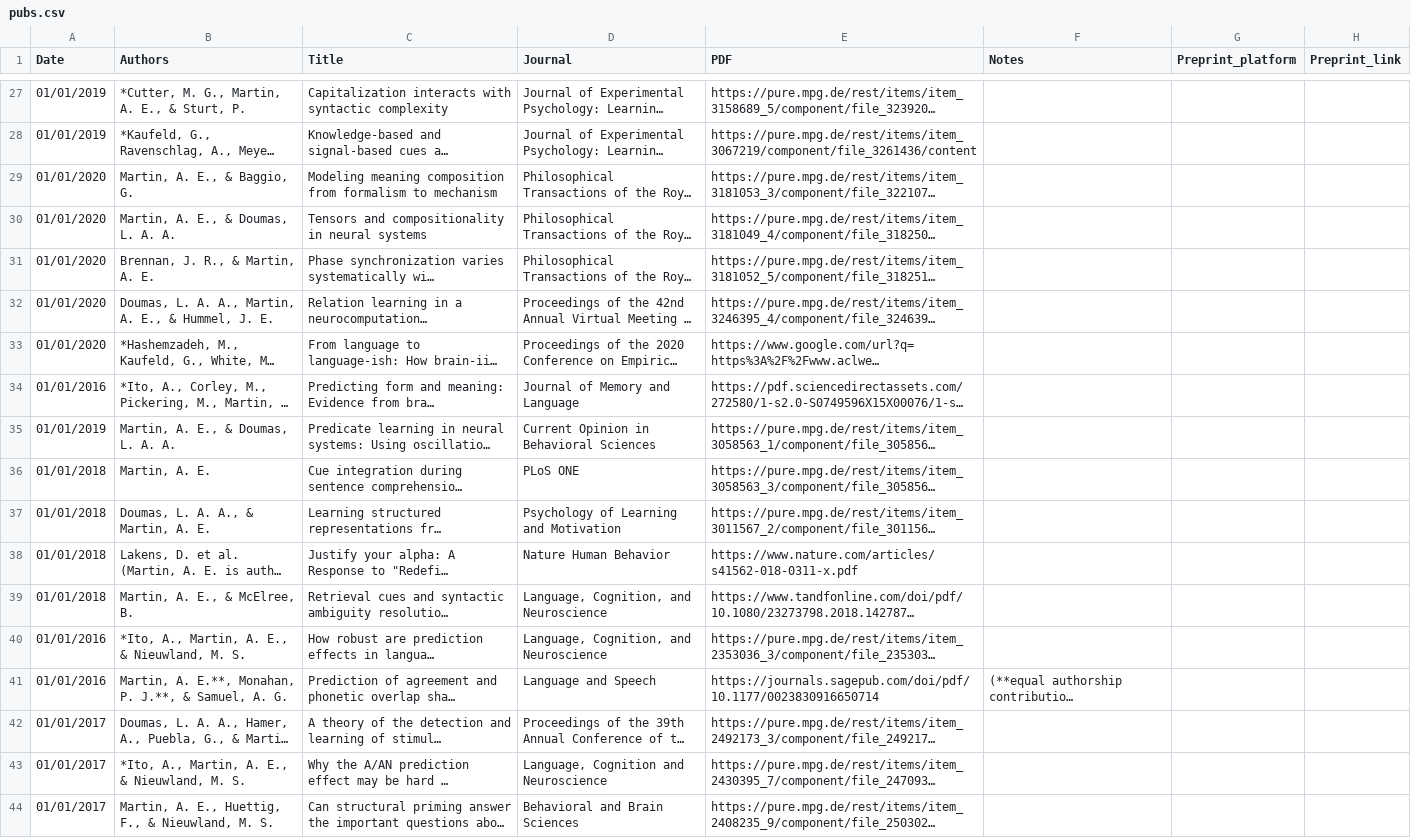
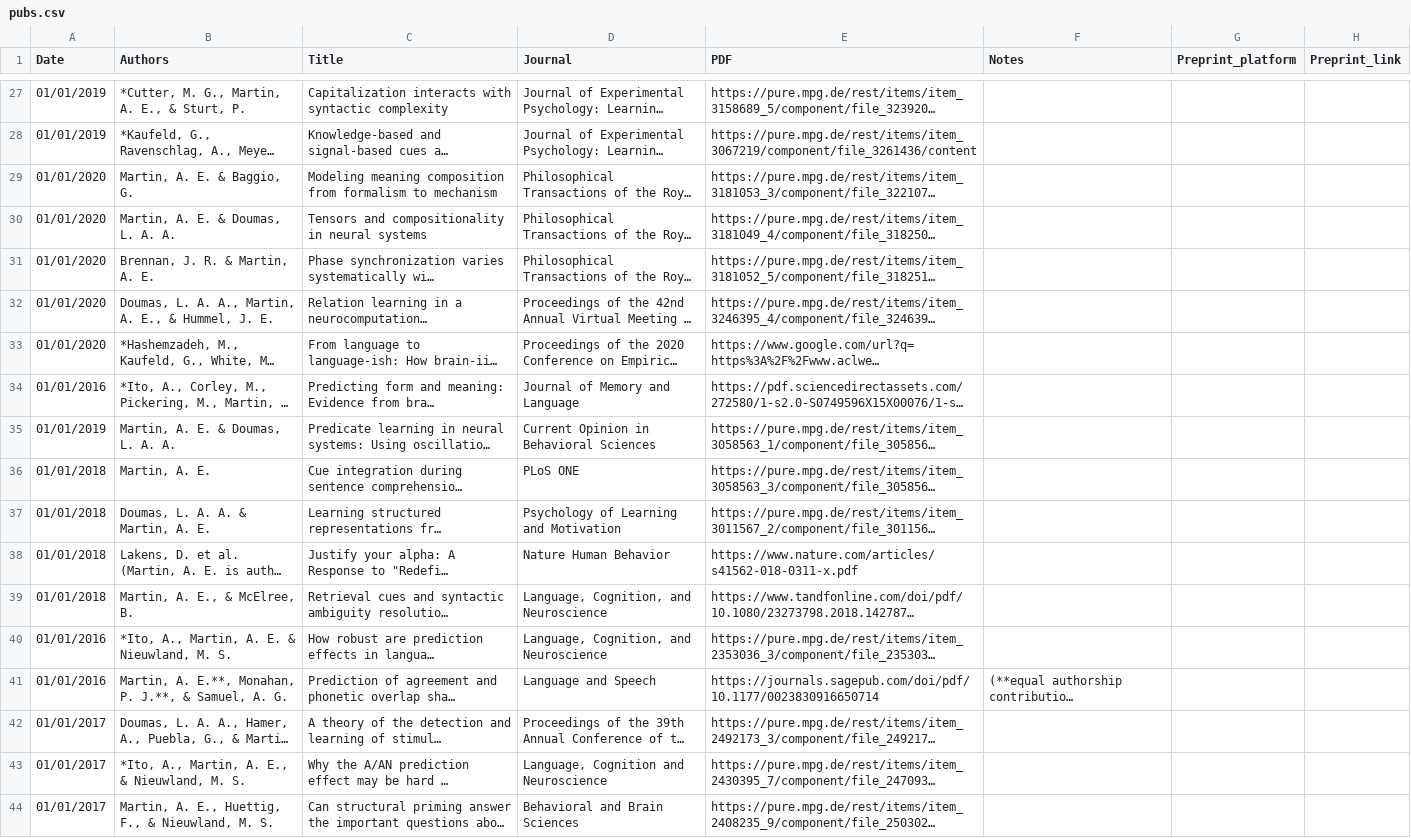
Before and after one commit to lacns/lacns.github.io, a CSV file: _data/pubs.csv, drawn as a sheet; only a part is shown, gaps mark what is left out; long unchanged cells end in …; the diff covers the shown part only; the diff names each change by its address in the sheet, - before the commit and + after, or states it on an @@ line.

Commit message:
get rid of weird commas

```diff
--- a/_data/pubs.csv
+++ b/_data/pubs.csv
-B29 (Authors): Martin, A. E., & Baggio, G.
+B29 (Authors): Martin, A. E. & Baggio, G.
-B30 (Authors): Martin, A. E., & Doumas, L. A. A.
+B30 (Authors): Martin, A. E. & Doumas, L. A. A.
-B31 (Authors): Brennan, J. R., & Martin, A. E.
+B31 (Authors): Brennan, J. R. & Martin, A. E.
-B35 (Authors): Martin, A. E., & Doumas, L. A. A.
+B35 (Authors): Martin, A. E. & Doumas, L. A. A.
-B37 (Authors): Doumas, L. A. A., & Martin, A. E.
+B37 (Authors): Doumas, L. A. A. & Martin, A. E.
-B40 (Authors): *Ito, A., Martin, A. E., & Nieuwland, M. S.
+B40 (Authors): *Ito, A., Martin, A. E. & Nieuwland, M. S.
```
Also changed, not shown: 14 edited cells elsewhere in this file.
